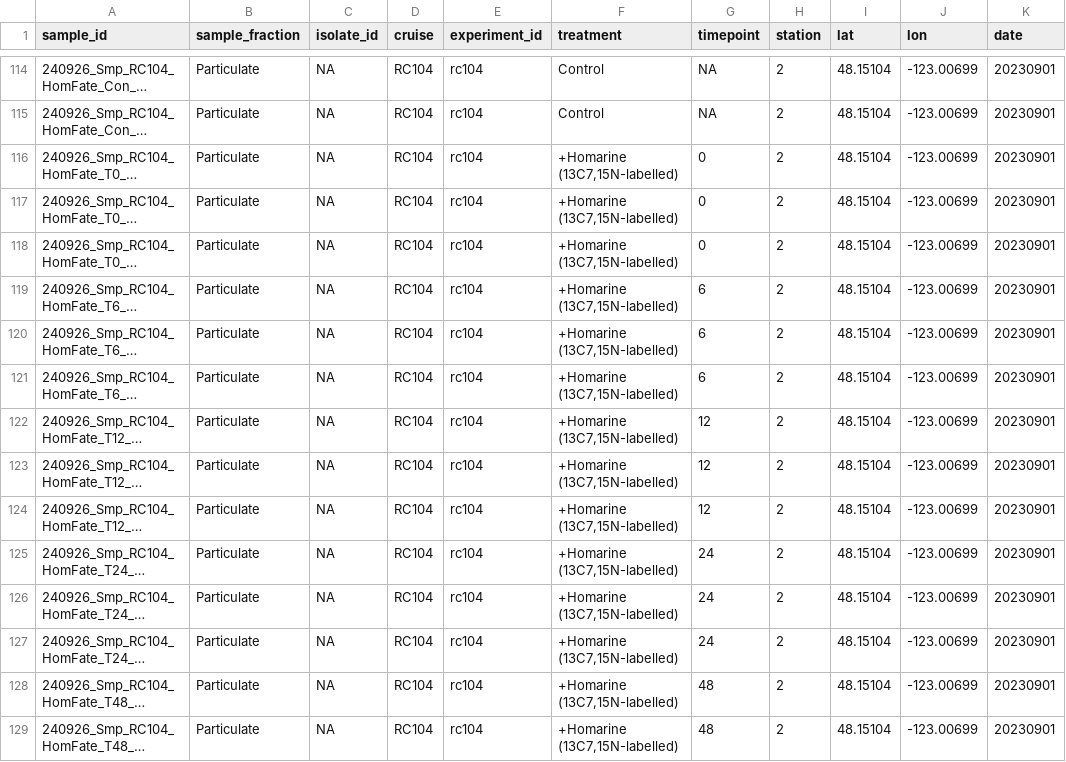
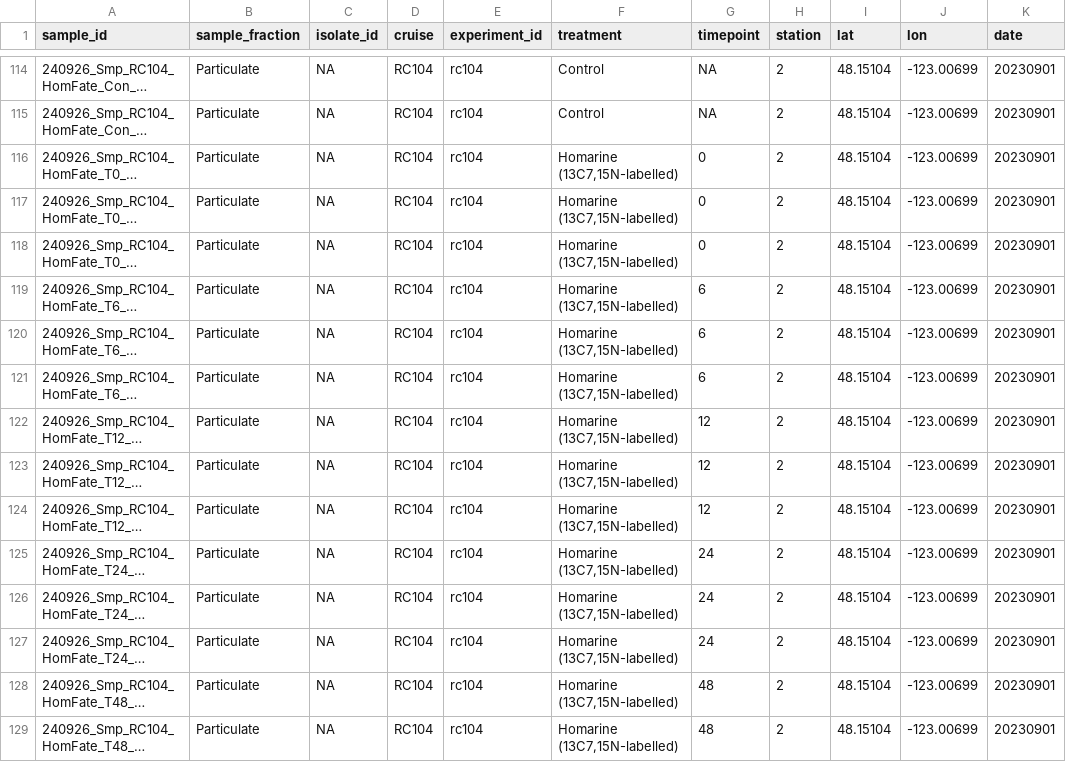
Before and after one commit to IngallsLabUW/Homarine_Catabolism_MS, a CSV file: tables/metabolomics_experimental_metadata.csv, drawn as a sheet; only a part is shown, gaps mark what is left out; long unchanged cells end in …; the diff covers the shown part only; the diff names each change by its address in the sheet, - before the commit and + after, or states it on an @@ line.

```diff
--- a/tables/metabolomics_experimental_metadata.csv
+++ b/tables/metabolomics_experimental_metadata.csv
-F116:F129 (treatment): +Homarine (13C7,15N-labelled)
+F116:F129 (treatment): Homarine (13C7,15N-labelled)
```
Also changed, not shown: 76 edited cells elsewhere in this file, 1 other file.
